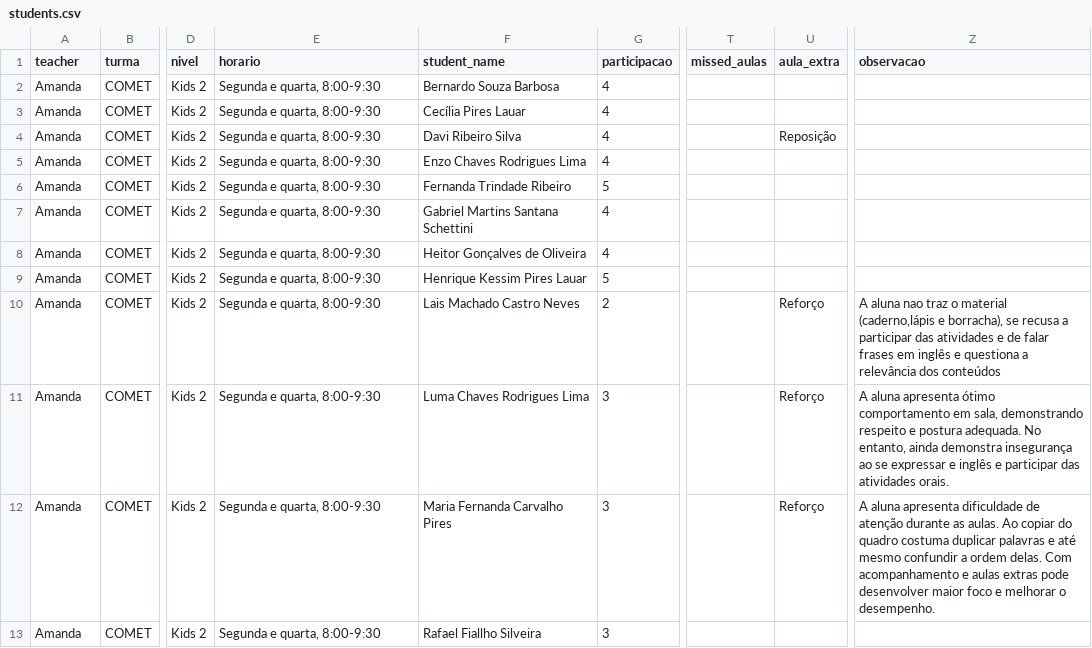
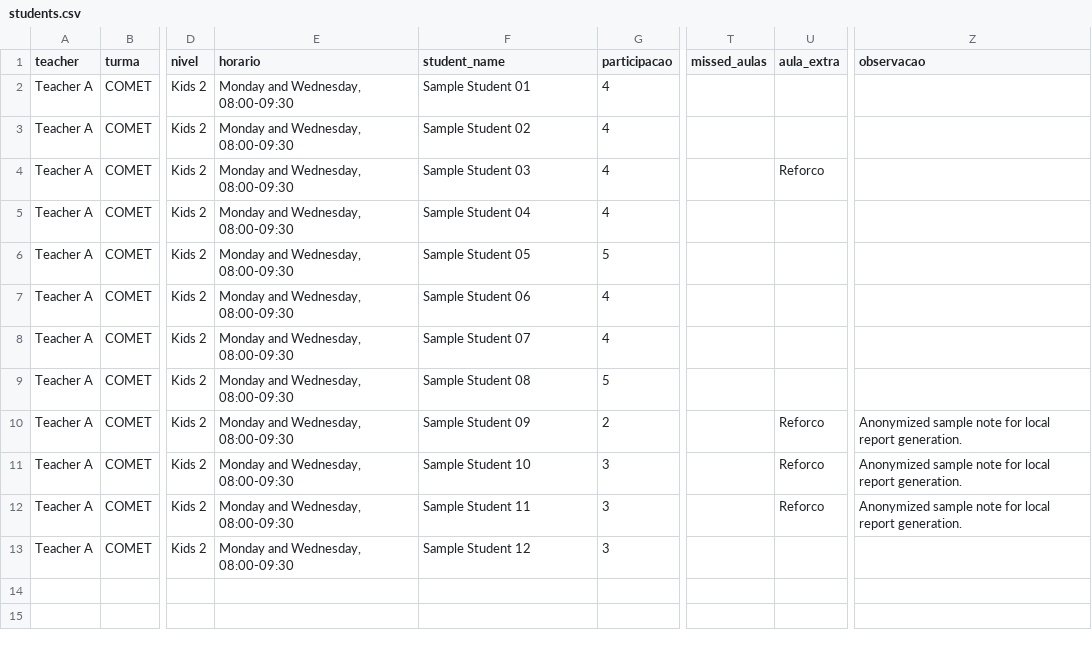
Before and after one commit to charlesdesouza88/MW-report-copiler, a CSV file: data/students.csv, drawn as a sheet; only a part is shown, gaps mark what is left out; the diff names each change by its address in the sheet, - before the commit and + after, or states it on an @@ line.

```diff
--- a/data/students.csv
+++ b/data/students.csv
-A2:A13 (teacher): Amanda
+A2:A13 (teacher): Teacher A
-E2:E13 (horario): Segunda e quarta, 8:00-9:30
+E2:E13 (horario): Monday and Wednesday, 08:00-09:30
-F2 (student_name): Bernardo Souza Barbosa
+F2 (student_name): Sample Student 01
-F3 (student_name): Cecília Pires Lauar
+F3 (student_name): Sample Student 02
-F4 (student_name): Davi Ribeiro Silva
+F4 (student_name): Sample Student 03
-U4 (aula_extra): Reposição
+U4 (aula_extra): Reforco
-F5 (student_name): Enzo Chaves Rodrigues Lima
+F5 (student_name): Sample Student 04
-F6 (student_name): Fernanda Trindade Ribeiro
+F6 (student_name): Sample Student 05
-F7 (student_name): Gabriel Martins Santana Schettini
+F7 (student_name): Sample Student 06
-F8 (student_name): Heitor Gonçalves de Oliveira
+F8 (student_name): Sample Student 07
-F9 (student_name): Henrique Kessim Pires Lauar
+F9 (student_name): Sample Student 08
-F10 (student_name): Lais Machado Castro Neves
+F10 (student_name): Sample Student 09
-U10:U12 (aula_extra): Reforço
+U10:U12 (aula_extra): Reforco
-Z10 (observacao): A aluna nao traz o material (caderno,lápis e borracha), se recusa a participar das atividades e de falar frases em inglês e questiona a relevância dos conteúdos
+Z10 (observacao): Anonymized sample note for local report generation.
-F11 (student_name): Luma Chaves Rodrigues Lima
+F11 (student_name): Sample Student 10
-Z11 (observacao): A aluna apresenta ótimo comportamento em sala, demonstrando respeito e postura adequada. No entanto, ainda demonstra insegurança ao se expressar e inglês e participar das atividades orais.
+Z11 (observacao): Anonymized sample note for local report generation.
-F12 (student_name): Maria Fernanda Carvalho Pires
+F12 (student_name): Sample Student 11
-Z12 (observacao): A aluna apresenta dificuldade de atenção durante as aulas. Ao copiar do quadro costuma duplicar palavras e até mesmo confundir a ordem delas. Com acompanhamento e aulas extras pode desenvolver maior foco e melhorar o desempenho.
+Z12 (observacao): Anonymized sample note for local report generation.
-F13 (student_name): Rafael Fiallho Silveira
+F13 (student_name): Sample Student 12
```
Also changed, not shown: data/extra_sessions.csv, data/lessons.csv, 8 other files.
